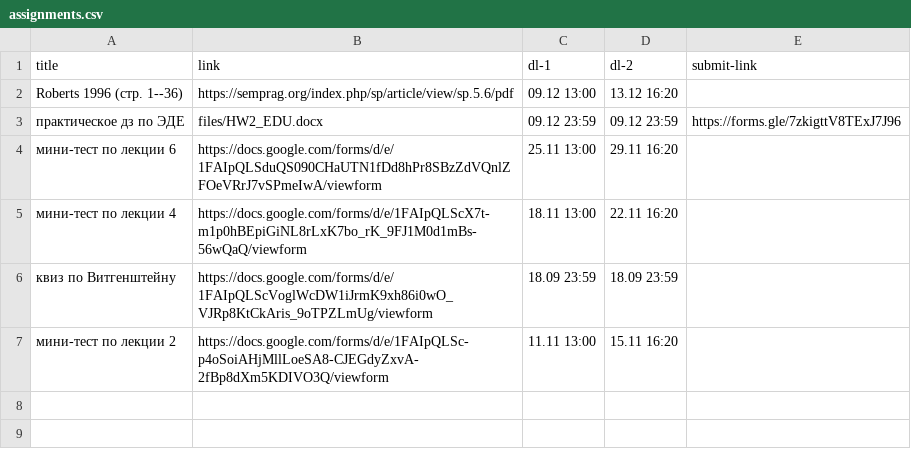
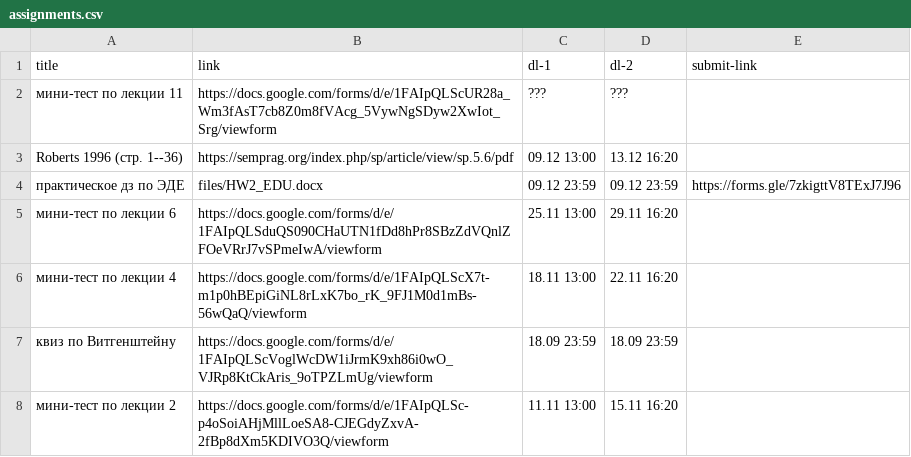
Before and after one commit to discourse-hse-ling/2024, a CSV file: _data/assignments.csv, drawn as a sheet; the diff names each change by its address in the sheet, - before the commit and + after, or states it on an @@ line.

Commit message:
test 11

```diff
--- a/_data/assignments.csv
+++ b/_data/assignments.csv
+row 2: мини-тест по лекции 11 | https://docs.google.com/forms/d/e/1FAIpQLScUR28a_Wm3fAsT7cb8Z0m8fVAcg_5VywNgSDyw2XwIot_Srg/viewform | ??? | ???
```
